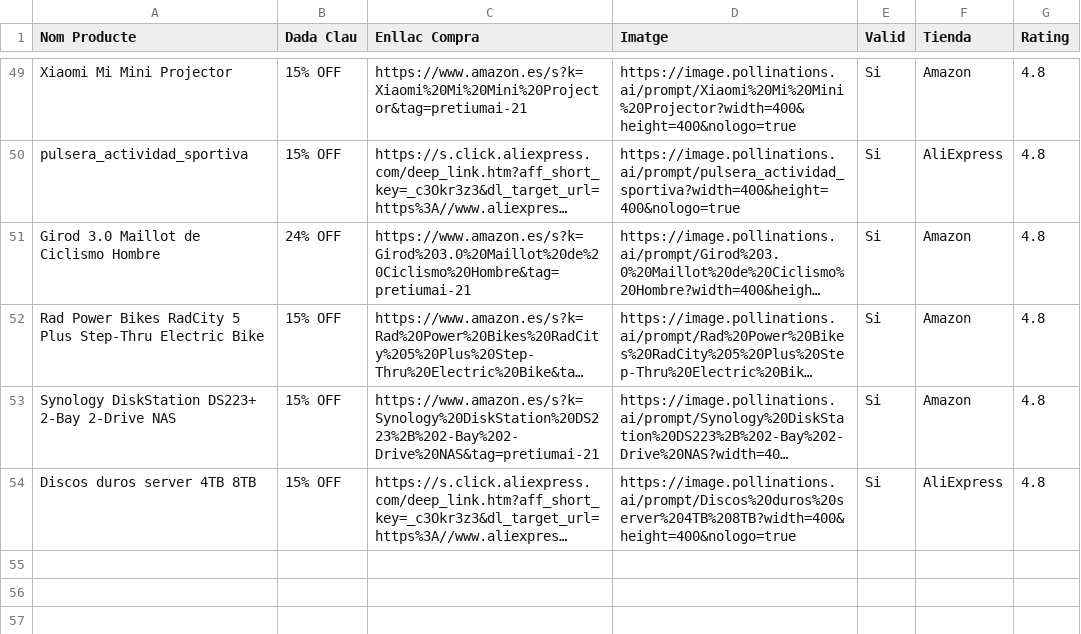
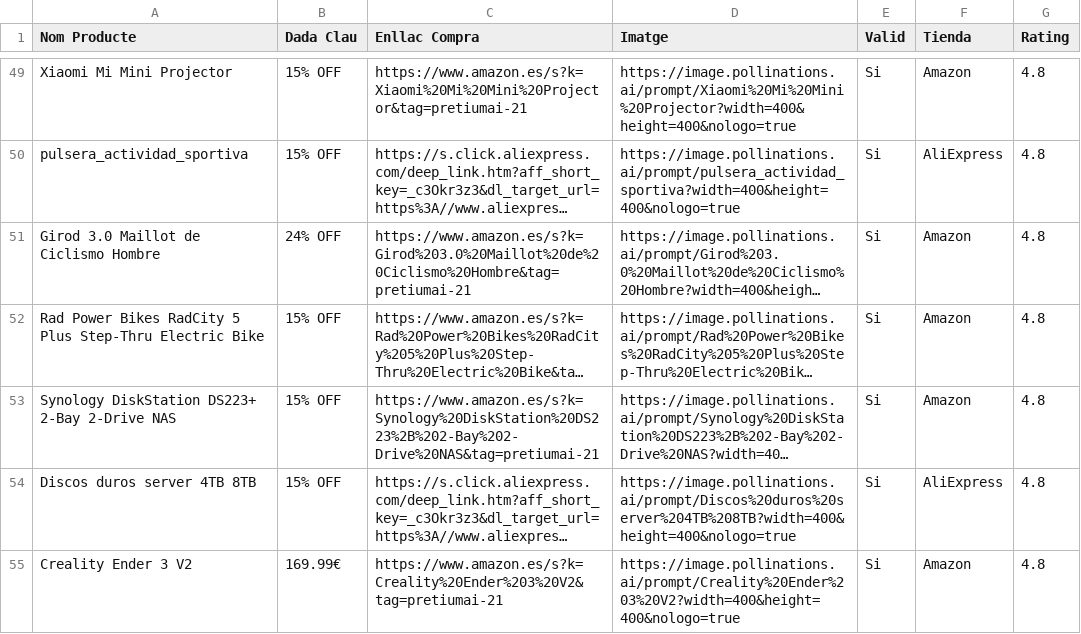
Before and after one commit to PretiumAI/pretiumai-shop, a CSV file: base_dades_final.csv, drawn as a sheet; only a part is shown, gaps mark what is left out; long unchanged cells end in …; the diff names each change by its address in the sheet, - before the commit and + after, or states it on an @@ line.

```diff
--- a/base_dades_final.csv
+++ b/base_dades_final.csv
+row 55: Creality Ender 3 V2 | 169.99€ | https://www.amazon.es/s?k=Creality%20Ender%203%20V2&tag=pretiumai-21 | https://image.pollinations.ai/prompt/Creality%20Ender%203%20V2?width=400&height=400&nologo=true | Si | Amazon | 4.8
```
Also changed, not shown: 1 other file.
